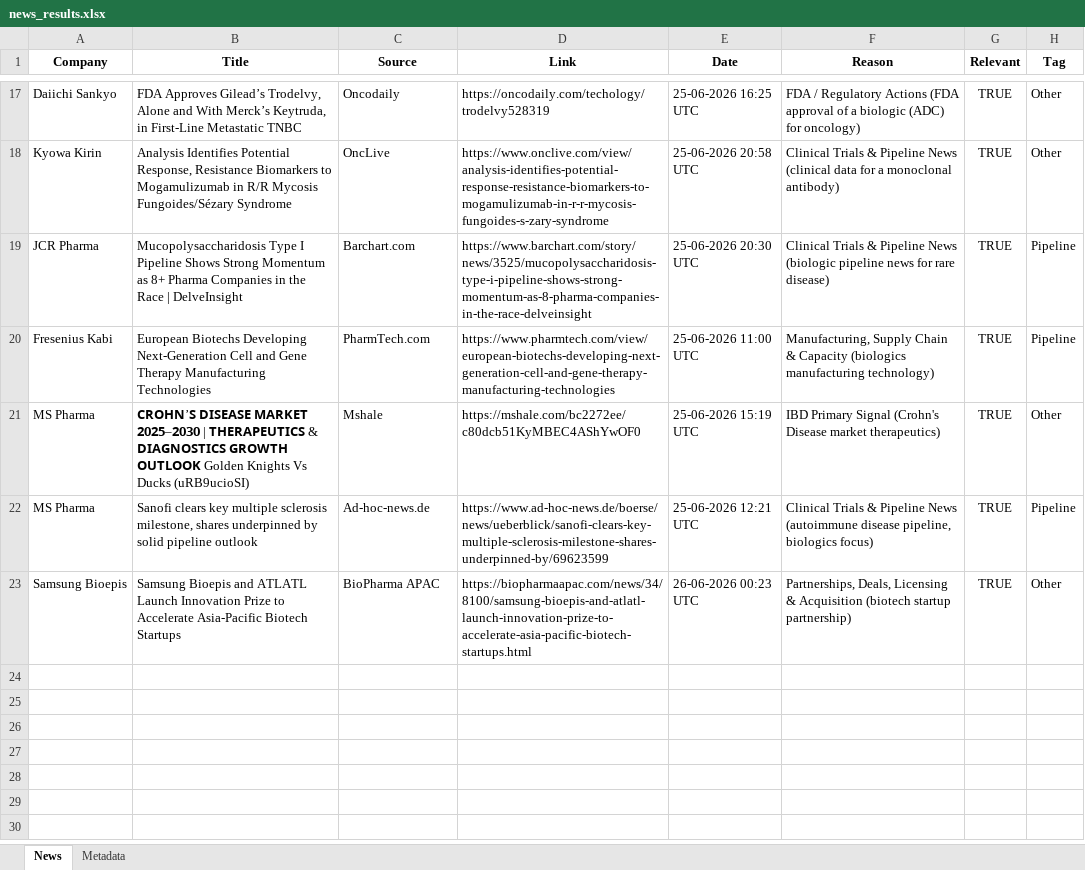
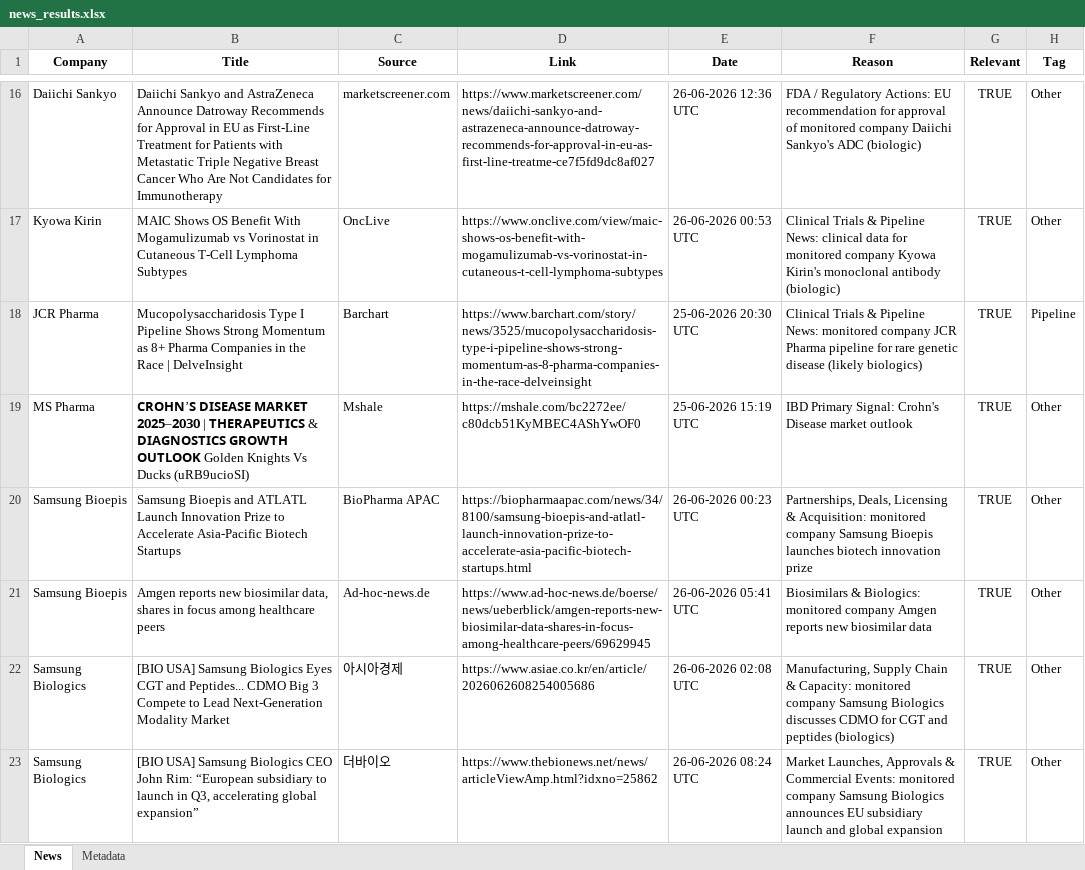
Before and after one commit to synapseKrishna/Ved, an Excel workbook: news_results.xlsx, sheet News, drawn as a sheet; only a part is shown, gaps mark what is left out; values as stored, in another font and other column widths than the file's, no borders; removed rows and columns are numbered as before the commit, all else as after; the diff covers the shown part only; the diff names each change by its address in the sheet, - before the commit and + after, or states it on an @@ line.

```diff
--- a/news_results.xlsx (sheet News)
+++ b/news_results.xlsx (sheet News)
-B16 (Title): FDA Approves Gilead’s Trodelvy, Alone and With Merck’s Keytruda, in First-Line Metastatic TNBC
+B16 (Title): Daiichi Sankyo and AstraZeneca Announce Datroway Recommends for Approval in EU as First-Line Treatment for Patients with Metastatic Triple Negative Breast Cancer Who Are Not Candidates for Immunotherapy
-C16 (Source): Oncodaily
+C16 (Source): marketscreener.com
-D16 (Link): https://oncodaily.com/techology/trodelvy528319
+D16 (Link): https://www.marketscreener.com/news/daiichi-sankyo-and-astrazeneca-announce-datroway-recommends-for-approval-in-eu-as-first-line-treatme-ce7f5fd9dc8af027
-E16 (Date): 25-06-2026 16:25 UTC
+E16 (Date): 26-06-2026 12:36 UTC
-F16 (Reason): …/ Regulatory Actions (FDA approval of a biologic (ADC) for oncology)
+F16 (Reason): …/ Regulatory Actions: EU recommendation for approval of monitored company Daiichi Sankyo's ADC (biologic)
-B17 (Title): Analysis Identifies Potential Response, Resistance Biomarkers to Mogamulizumab in R/R Mycosis Fungoides/Sézary Syndrome
+B17 (Title): MAIC Shows OS Benefit With Mogamulizumab vs Vorinostat in Cutaneous T-Cell Lymphoma Subtypes
-D17 (Link): https://www.onclive.com/view/analysis-identifies-potential-response-resistance-biomarkers-to-mogamulizumab-in-r-r-mycosis-fungoides-s-zary-syndrome
+D17 (Link): https://www.onclive.com/view/maic-shows-os-benefit-with-mogamulizumab-vs-vorinostat-in-cutaneous-t-cell-lymphoma-subtypes
-E17 (Date): 25-06-2026 20:58 UTC
+E17 (Date): 26-06-2026 00:53 UTC
-F17 (Reason): …& Pipeline News (clinical data for a monoclonal antibody)
+F17 (Reason): …& Pipeline News: clinical data for monitored company Kyowa Kirin's monoclonal antibody (biologic)
-C18 (Source): Barchart.com
+C18 (Source): Barchart
-F18 (Reason): …& Pipeline News (biologic pipeline news for rare disease)
+F18 (Reason): …& Pipeline News: monitored company JCR Pharma pipeline for rare genetic disease (likely biologics)
-row 20: Fresenius Kabi | European Biotechs Developing Next-Generation Cell and Gene Therapy Manufacturing Technologies | PharmTech.com | https://www.pharmtech.com/view/european-biotechs-developing-next-generation-cell-and-gene-therapy-manufacturing-technologies | 25-06-2026 11:00 UTC | Manufacturing, Supply Chain & Capacity (biologics manufacturing technology) | TRUE | Pipeline
-F19 (Reason): IBD Primary Signal (Crohn's Disease market therapeutics)
+F19 (Reason): IBD Primary Signal: Crohn's Disease market outlook
-row 22: MS Pharma | Sanofi clears key multiple sclerosis milestone, shares underpinned by solid pipeline outlook | Ad-hoc-news.de | https://www.ad-hoc-news.de/boerse/news/ueberblick/sanofi-clears-key-multiple-sclerosis-milestone-shares-underpinned-by/69623599 | 25-06-2026 12:21 UTC | Clinical Trials & Pipeline News (autoimmune disease pipeline, biologics focus) | TRUE | Pipeline
-F20 (Reason): …Licensing & Acquisition (biotech startup partnership)
+F20 (Reason): …Licensing & Acquisition: monitored company Samsung Bioepis launches biotech innovation prize
+row 21: Samsung Bioepis | Amgen reports new biosimilar data, shares in focus among healthcare peers | Ad-hoc-news.de | https://www.ad-hoc-news.de/boerse/news/ueberblick/amgen-reports-new-biosimilar-data-shares-in-focus-among-healthcare-peers/69629945 | 26-06-2026 05:41 UTC | Biosimilars & Biologics: monitored company Amgen reports new biosimilar data | TRUE | Other
+row 22: Samsung Biologics | [BIO USA] Samsung Biologics Eyes CGT and Peptides... CDMO Big 3 Compete to Lead Next-Generation Modality Market | 아시아경제 | https://www.asiae.co.kr/en/article/2026062608254005686 | 26-06-2026 02:08 UTC | Manufacturing, Supply Chain & Capacity: monitored company Samsung Biologics discusses CDMO for CGT and peptides (biologics) | TRUE | Other
+row 23: Samsung Biologics | [BIO USA] Samsung Biologics CEO John Rim: “European subsidiary to launch in Q3, accelerating global expansion” | 더바이오 | https://www.thebionews.net/news/articleViewAmp.html?idxno=25862 | 26-06-2026 08:24 UTC | Market Launches, Approvals & Commercial Events: monitored company Samsung Biologics announces EU subsidiary launch and global expansion | TRUE | Other
```
Also changed, not shown: 8 added rows, 9 removed rows and 16 edited cells elsewhere in this sheet, sheet Metadata, news_results_raw.xlsx.
